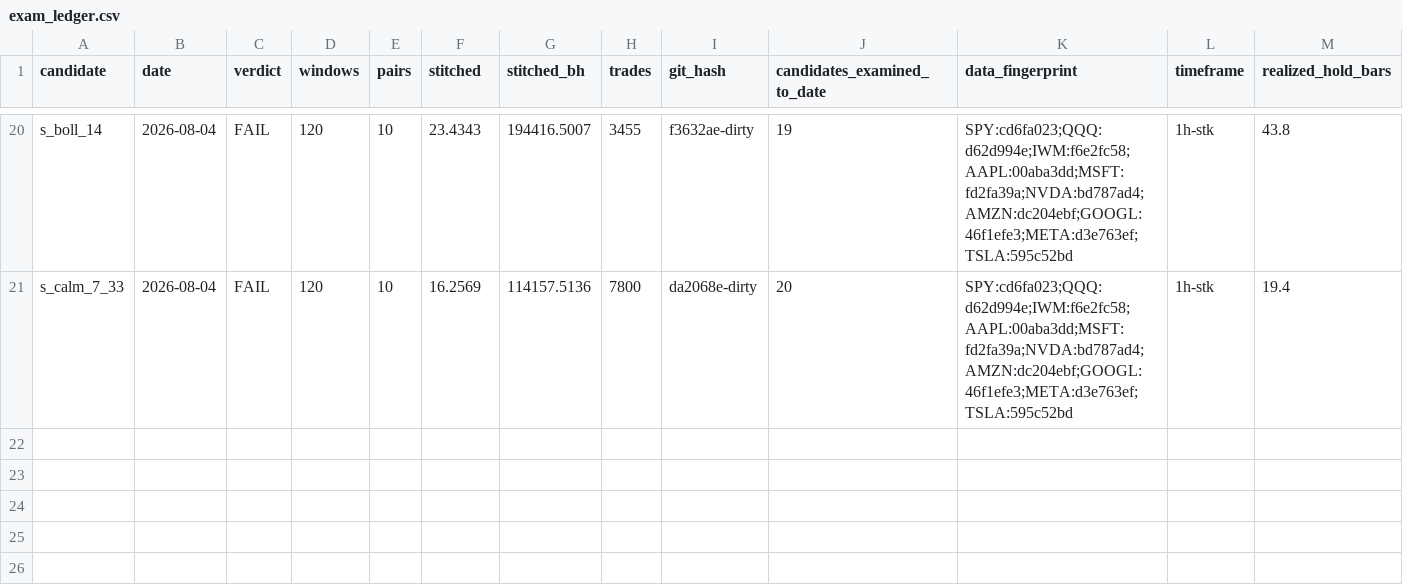
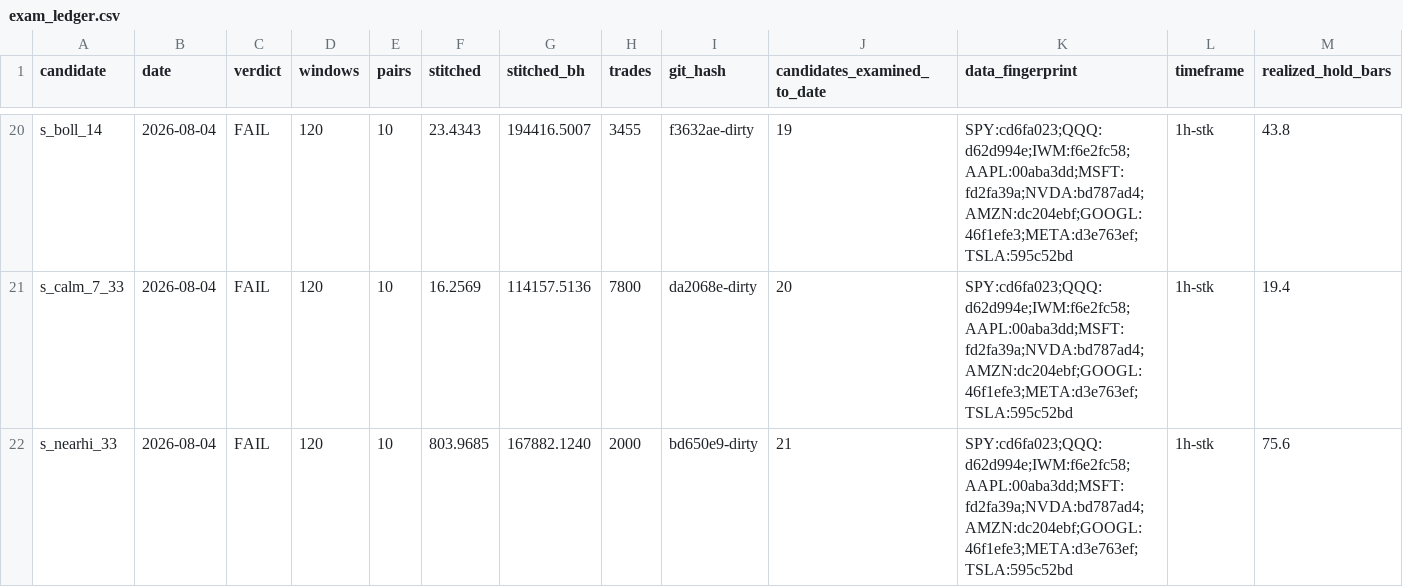
Before and after one commit to josemiguelw7/cryptobot, a CSV file: backtest/results/exam_ledger.csv, drawn as a sheet; only a part is shown, gaps mark what is left out; rows hold the shown columns only; the diff names each change by its address in the sheet, - before the commit and + after, or states it on an @@ line.

Commit message:
exam verdict: s_nearhi_33

```diff
--- a/backtest/results/exam_ledger.csv
+++ b/backtest/results/exam_ledger.csv
+row 22: s_nearhi_33 | 2026-08-04 | FAIL | 120 | 10 | 803.9685 | 167882.1240 | 2000 | bd650e9-dirty | 21 | SPY:cd6fa023;QQQ:d62d994e;IWM:f6e2fc58;AAPL:00aba3dd;MSFT:fd2fa39a;NVDA:bd787ad4;AMZN:dc204ebf;GOOGL:46f1efe3;META:d3e763ef;TSLA:595c52bd | 1h-stk | 75.6
```
Also changed, not shown: 1 other file.
